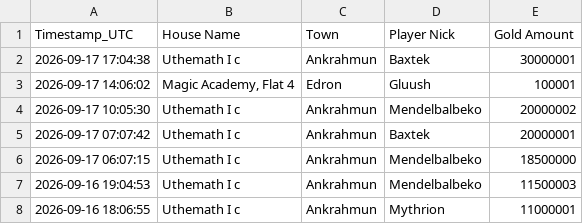
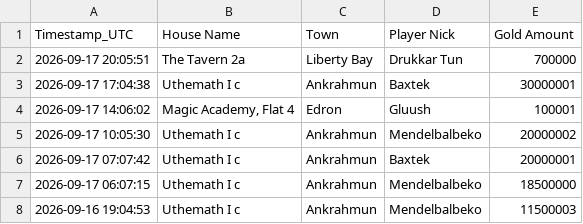
Before and after one commit to mdogie94/nmd, a CSV file: historia_licytacji.csv, drawn as a sheet; only a part is shown; the shorter side is filled out with more unchanged rows; the diff names each change by its address in the sheet, - before the commit and + after, or states it on an @@ line.

```diff
--- a/historia_licytacji.csv
+++ b/historia_licytacji.csv
+row 2: 2026-09-17 20:05:51 | The Tavern 2a | Liberty Bay | Drukkar Tun | 700000
```
